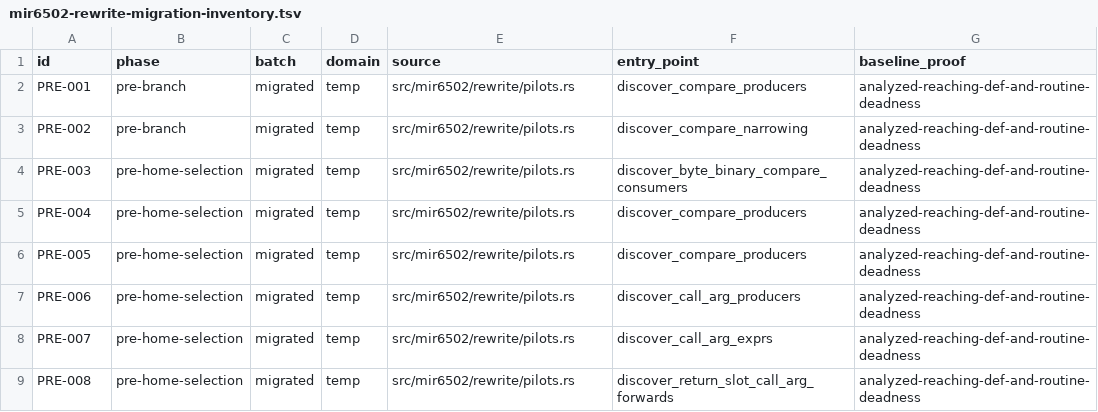
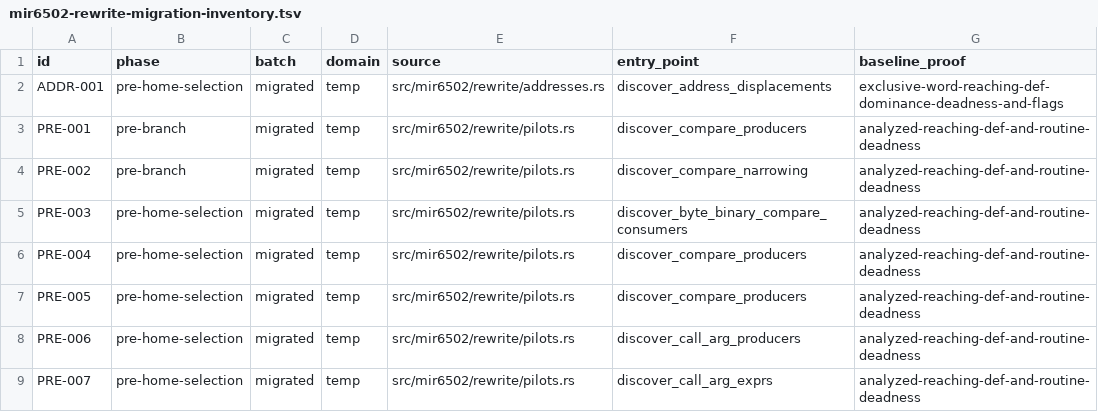
Before and after one commit to mkur/actionc, a TSV file: surveys/tn/mir6502-rewrite-migration-inventory.tsv, drawn as a sheet; only a part is shown; the shorter side is filled out with more unchanged rows; the diff names each change by its address in the sheet, - before the commit and + after, or states it on an @@ line.

```diff
--- a/surveys/tn/mir6502-rewrite-migration-inventory.tsv
+++ b/surveys/tn/mir6502-rewrite-migration-inventory.tsv
+row 2: ADDR-001 | pre-home-selection | migrated | temp | src/mir6502/rewrite/addresses.rs | discover_address_displacements | exclusive-word-reaching-def-dominance-deadness-and-flags
```
Also changed, not shown: 11 other files.
